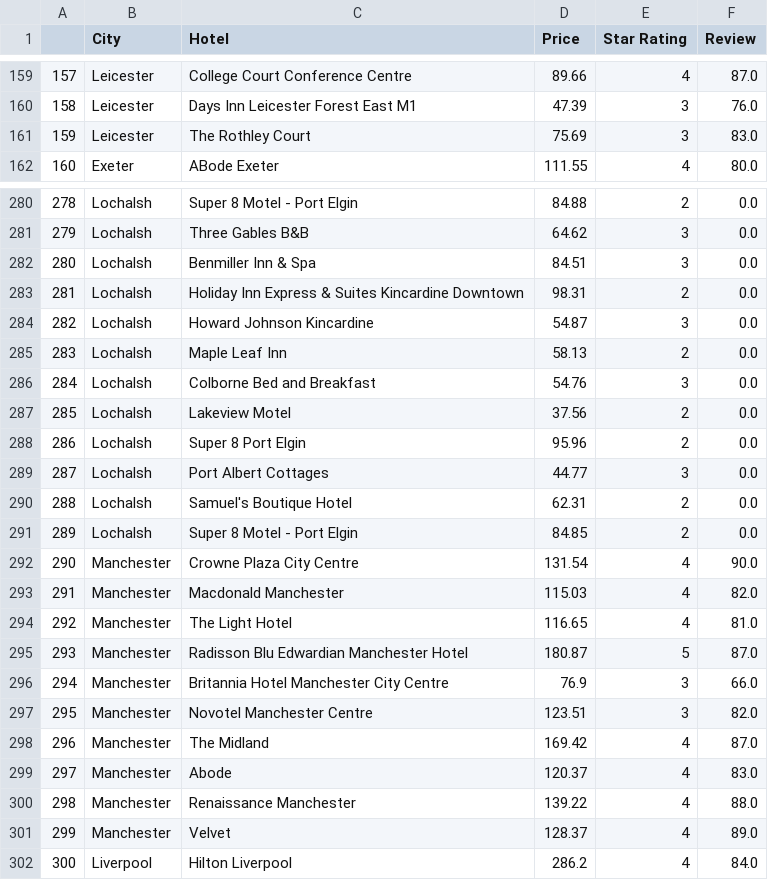
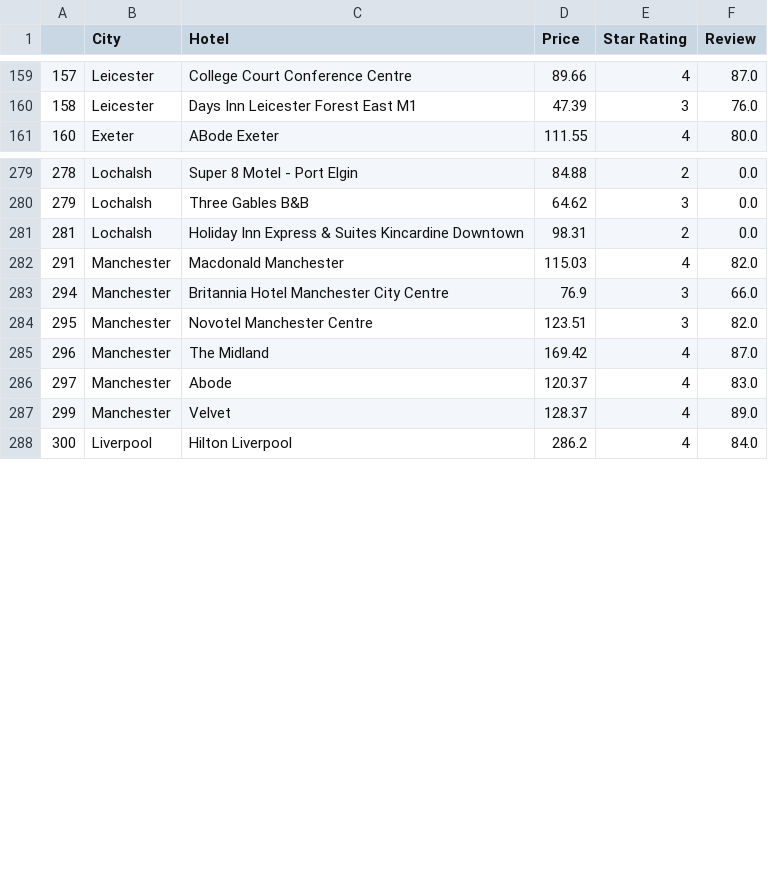
Before and after one commit to msmluca/travelBot, a CSV file: hotel_info.csv, drawn as a sheet; only a part is shown, gaps mark what is left out; the diff names each change by its address in the sheet, - before the commit and + after, or states it on an @@ line.

Commit message:
hotel_info_update 2

```diff
--- a/hotel_info.csv
+++ b/hotel_info.csv
-row 161: 159 | Leicester | The Rothley Court | 75.69 | 3 | 83.0
-row 282: 280 | Lochalsh | Benmiller Inn & Spa | 84.51 | 3 | 0.0
-row 284: 282 | Lochalsh | Howard Johnson Kincardine | 54.87 | 3 | 0.0
-row 285: 283 | Lochalsh | Maple Leaf Inn | 58.13 | 2 | 0.0
-row 286: 284 | Lochalsh | Colborne Bed and Breakfast | 54.76 | 3 | 0.0
-row 287: 285 | Lochalsh | Lakeview Motel | 37.56 | 2 | 0.0
-row 288: 286 | Lochalsh | Super 8 Port Elgin | 95.96 | 2 | 0.0
-row 289: 287 | Lochalsh | Port Albert Cottages | 44.77 | 3 | 0.0
-row 290: 288 | Lochalsh | Samuel's Boutique Hotel | 62.31 | 2 | 0.0
-row 291: 289 | Lochalsh | Super 8 Motel - Port Elgin | 84.85 | 2 | 0.0
-row 292: 290 | Manchester | Crowne Plaza City Centre | 131.54 | 4 | 90.0
-row 294: 292 | Manchester | The Light Hotel | 116.65 | 4 | 81.0
-row 295: 293 | Manchester | Radisson Blu Edwardian Manchester Hotel | 180.87 | 5 | 87.0
-row 300: 298 | Manchester | Renaissance Manchester | 139.22 | 4 | 88.0
```
